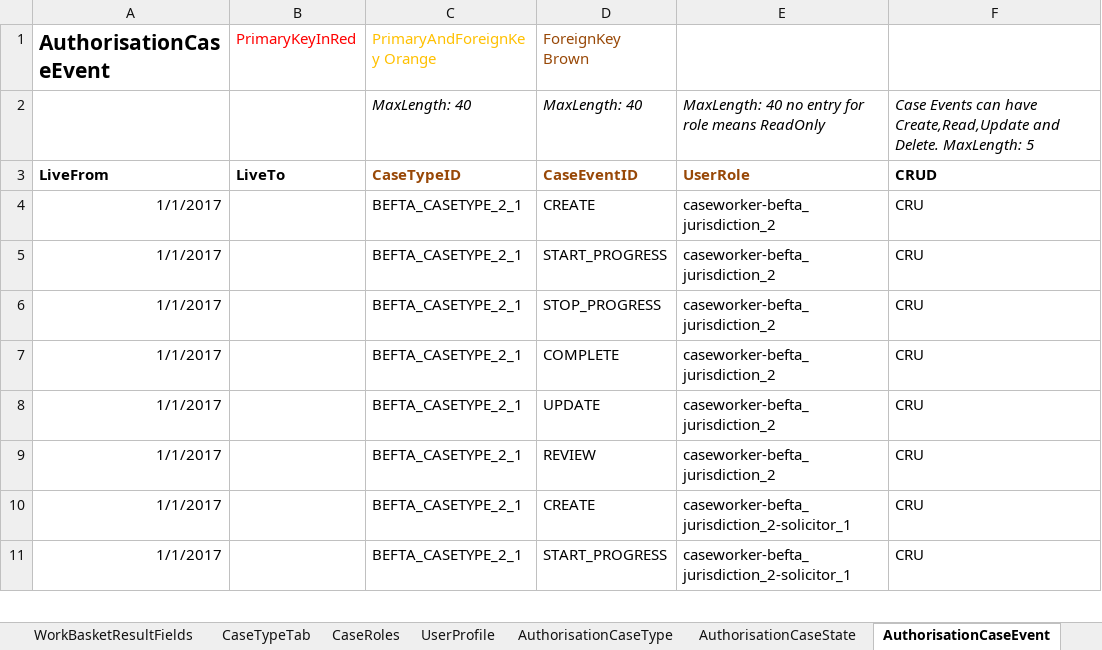
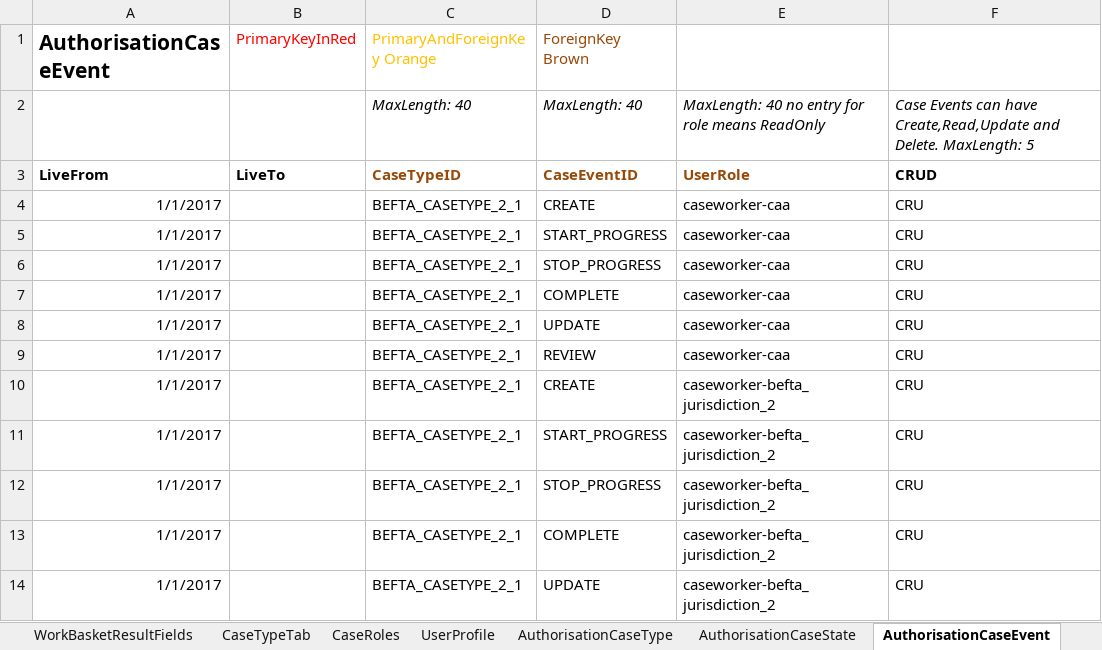
Before and after one commit to hmcts/befta-fw, an Excel workbook: src/main/resources/uk/gov/hmcts/befta/dse/ccd/definitions/excel/CCD_BEFTA_JURISDICTION2.xlsx, sheet AuthorisationCaseEvent, drawn as a sheet; only a part is shown; the shorter side is filled out with more unchanged rows; values as stored, in another font and other column widths than the file's, no borders; the diff names each change by its address in the sheet, - before the commit and + after, or states it on an @@ line.

Commit message:
definition changes adding caseworker-caa role for 8811 tests

```diff
--- a/src/main/resources/uk/gov/hmcts/befta/dse/ccd/definitions/excel/CCD_BEFTA_JURISDICTION2.xlsx (sheet AuthorisationCaseEvent)
+++ b/src/main/resources/uk/gov/hmcts/befta/dse/ccd/definitions/excel/CCD_BEFTA_JURISDICTION2.xlsx (sheet AuthorisationCaseEvent)
+row 4: 1/1/2017 |  | BEFTA_CASETYPE_2_1 | CREATE | caseworker-caa | CRU
+row 5: 1/1/2017 |  | BEFTA_CASETYPE_2_1 | START_PROGRESS | caseworker-caa | CRU
+row 6: 1/1/2017 |  | BEFTA_CASETYPE_2_1 | STOP_PROGRESS | caseworker-caa | CRU
+row 7: 1/1/2017 |  | BEFTA_CASETYPE_2_1 | COMPLETE | caseworker-caa | CRU
+row 8: 1/1/2017 |  | BEFTA_CASETYPE_2_1 | UPDATE | caseworker-caa | CRU
+row 9: 1/1/2017 |  | BEFTA_CASETYPE_2_1 | REVIEW | caseworker-caa | CRU
```
Also changed, not shown: sheet AuthorisationCaseField, sheet AuthorisationCaseState, sheet AuthorisationCaseType, src/main/resources/uk/gov/hmcts/befta/dse/ccd/definitions/excel/CCD_BEFTA_JURISDICTION1.xlsx, 9 other files.
